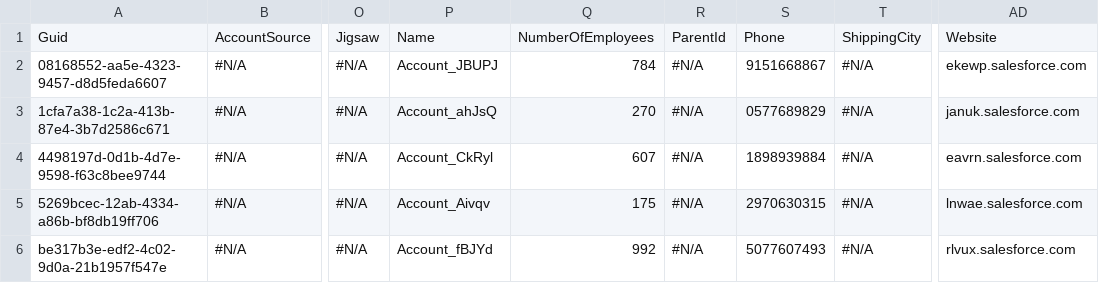
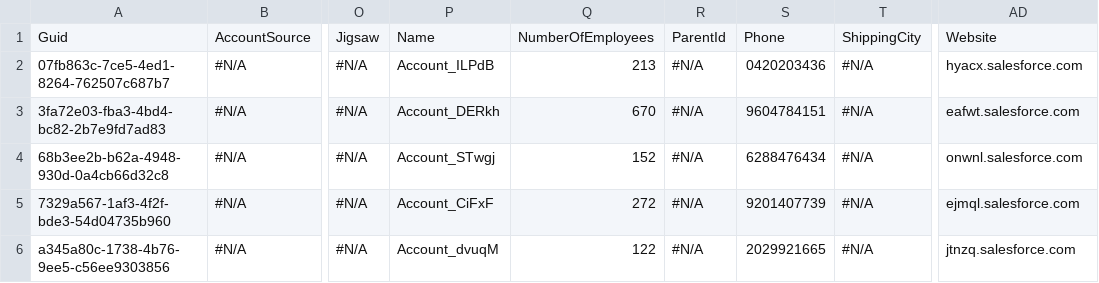
Before and after one commit to lzhdanovich/api-automation-repo, a CSV file: Account.csv, drawn as a sheet; only a part is shown, gaps mark what is left out; the diff names each change by its address in the sheet, - before the commit and + after, or states it on an @@ line.

Commit message:
Checkin for AppOps QA6 - wvb

```diff
--- a/Account.csv
+++ b/Account.csv
-A2: 08168552-aa5e-4323-9457-d8d5feda6607
+A2: 07fb863c-7ce5-4ed1-8264-762507c687b7
-P2: Account_JBUPJ
+P2: Account_ILPdB
-Q2: 784
+Q2: 213
-S2: 9151668867
+S2: 0420203436
-AD2: ekewp.salesforce.com
+AD2: hyacx.salesforce.com
-A3: 1cfa7a38-1c2a-413b-87e4-3b7d2586c671
+A3: 3fa72e03-fba3-4bd4-bc82-2b7e9fd7ad83
-P3: Account_ahJsQ
+P3: Account_DERkh
-Q3: 270
+Q3: 670
-S3: 0577689829
+S3: 9604784151
-AD3: januk.salesforce.com
+AD3: eafwt.salesforce.com
-A4: 4498197d-0d1b-4d7e-9598-f63c8bee9744
+A4: 68b3ee2b-b62a-4948-930d-0a4cb66d32c8
-P4: Account_CkRyl
+P4: Account_STwgj
-Q4: 607
+Q4: 152
-S4: 1898939884
+S4: 6288476434
-AD4: eavrn.salesforce.com
+AD4: onwnl.salesforce.com
-A5: 5269bcec-12ab-4334-a86b-bf8db19ff706
+A5: 7329a567-1af3-4f2f-bde3-54d04735b960
-P5: Account_Aivqv
+P5: Account_CiFxF
-Q5: 175
+Q5: 272
-S5: 2970630315
+S5: 9201407739
-AD5: lnwae.salesforce.com
+AD5: ejmql.salesforce.com
-A6: be317b3e-edf2-4c02-9d0a-21b1957f547e
+A6: a345a80c-1738-4b76-9ee5-c56ee9303856
-P6: Account_fBJYd
+P6: Account_dvuqM
-Q6: 992
+Q6: 122
-S6: 5077607493
+S6: 2029921665
-AD6: rlvux.salesforce.com
+AD6: jtnzq.salesforce.com
```
